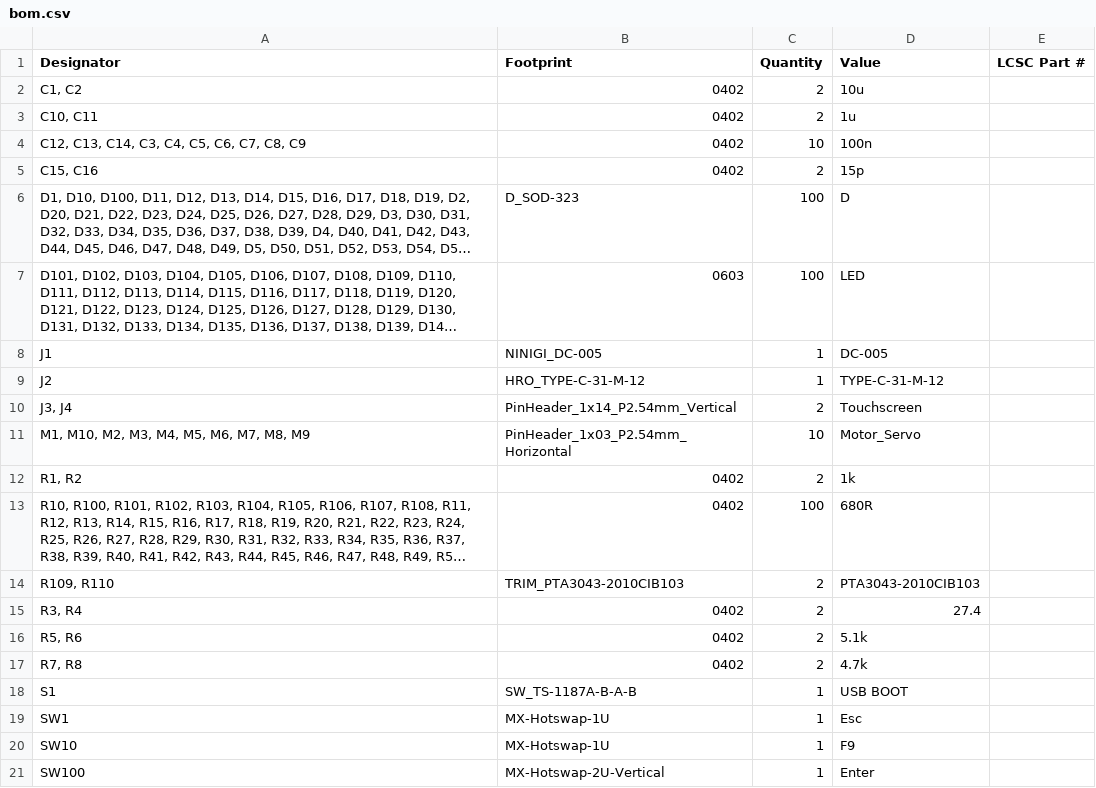
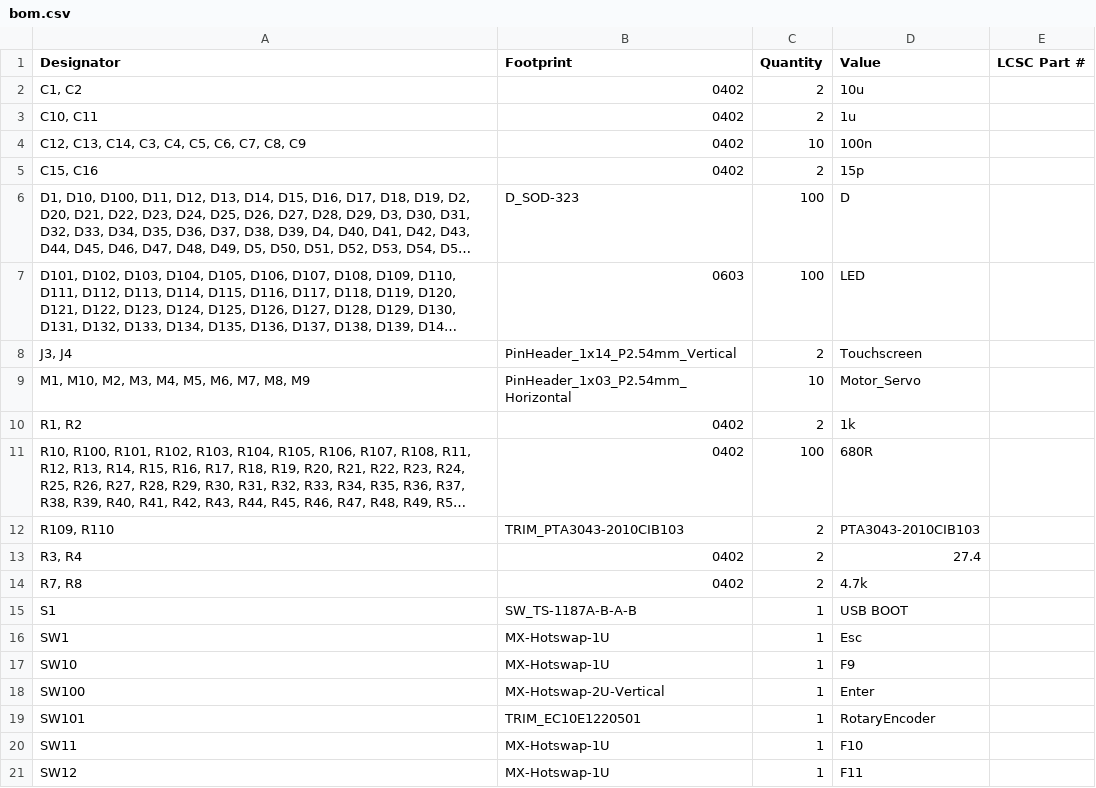
Before and after one commit to cookiemonsternz/lensboard, a CSV file: pcb/production/smallsize/bom.csv (was pcb/production/bom.csv), drawn as a sheet; only a part is shown; the shorter side is filled out with more unchanged rows; long unchanged cells end in …; the diff names each change by its address in the sheet, - before the commit and + after, or states it on an @@ line.

```diff
--- a/pcb/production/bom.csv
+++ b/pcb/production/smallsize/bom.csv
-row 8: J1 | NINIGI_DC-005 | 1 | DC-005
-row 9: J2 | HRO_TYPE-C-31-M-12 | 1 | TYPE-C-31-M-12
-row 16: R5, R6 | 0402 | 2 | 5.1k
```
Also changed, not shown: 16 other files.
